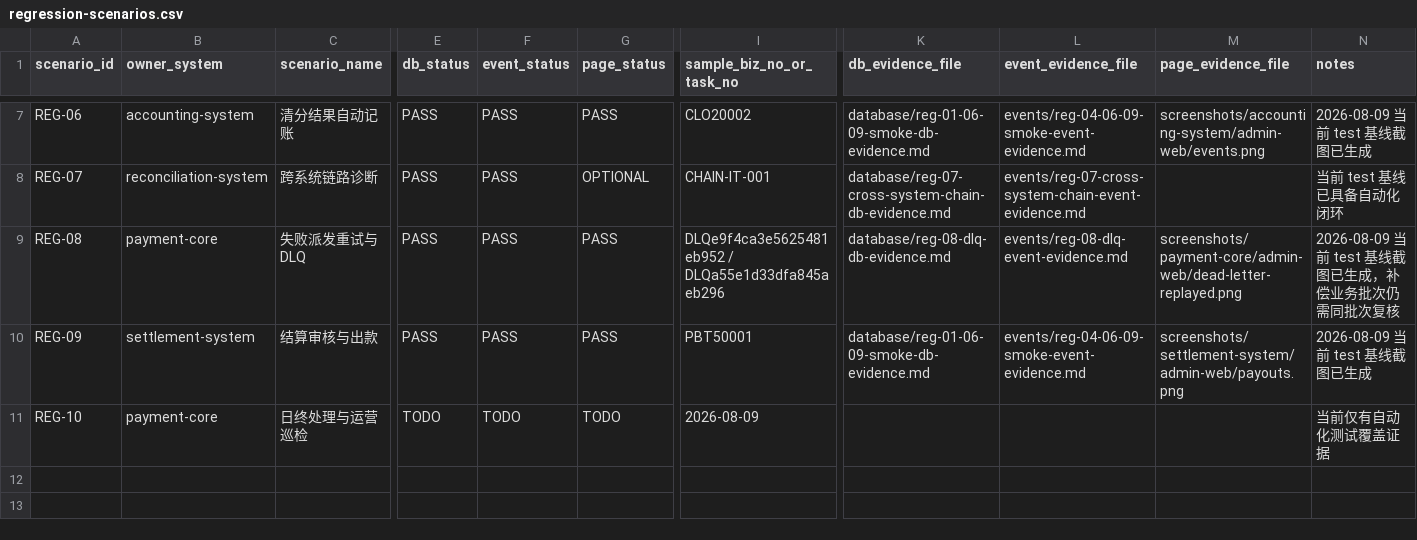
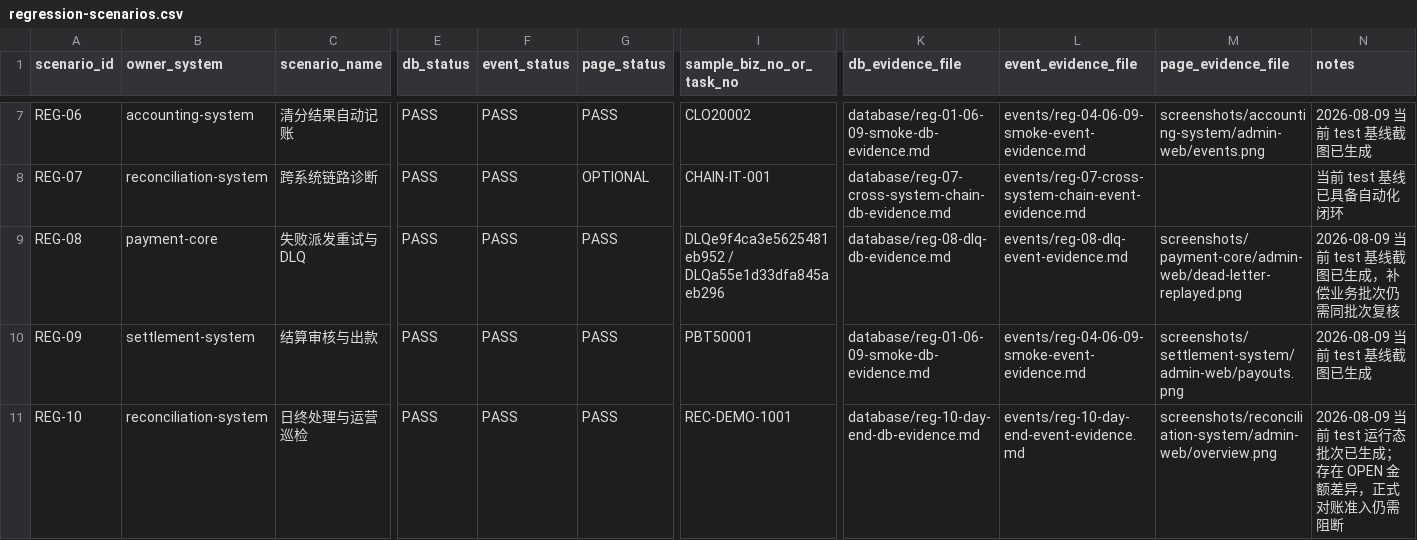
Before and after one commit to 2074623967/Housekeeping, a CSV file: docs/releases/evidence/test-20260809-regression/regression-scenarios.csv, drawn as a sheet; only a part is shown, gaps mark what is left out; the diff names each change by its address in the sheet, - before the commit and + after, or states it on an @@ line.

```diff
--- a/docs/releases/evidence/test-20260809-regression/regression-scenarios.csv
+++ b/docs/releases/evidence/test-20260809-regression/regression-scenarios.csv
-B11 (owner_system): payment-core
+B11 (owner_system): reconciliation-system
-E11 (db_status): TODO
+E11 (db_status): PASS
-F11 (event_status): TODO
+F11 (event_status): PASS
-G11 (page_status): TODO
+G11 (page_status): PASS
-I11 (sample_biz_no_or_task_no): 2026-08-09
+I11 (sample_biz_no_or_task_no): REC-DEMO-1001
-K11 (db_evidence_file): (empty)
+K11 (db_evidence_file): database/reg-10-day-end-db-evidence.md
-L11 (event_evidence_file): (empty)
+L11 (event_evidence_file): events/reg-10-day-end-event-evidence.md
-M11 (page_evidence_file): (empty)
+M11 (page_evidence_file): screenshots/reconciliation-system/admin-web/overview.png
-N11 (notes): 当前仅有自动化测试覆盖证据
+N11 (notes): 2026-08-09 当前 test 运行态批次已生成；存在 OPEN 金额差异，正式对账准入仍需阻断
```
Also changed, not shown: docs/releases/evidence/test-20260809-regression/screenshot-manifest.csv, 4 other files.
